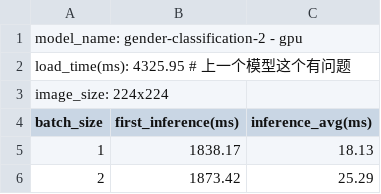
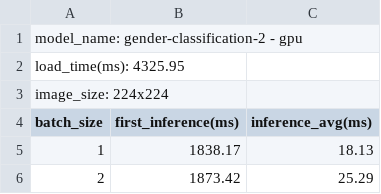
Before and after one commit to lifang535/model_profile_with_utils, a CSV file: model_profile/emotion_and_action_detection/gender_classification/gender_classification.csv, drawn as a sheet; only a part is shown.

Commit message:
Update gender_classification.csv

```diff
--- a/model_profile/emotion_and_action_detection/gender_classification/gender_classification.csv
+++ b/model_profile/emotion_and_action_detection/gender_classification/gender_classification.csv
@@ -1,3 +1,3 @@
 model_name: gender-classification-2 - gpu,,
-load_time(ms): 4325.95 # 上一个模型这个有问题,,
+load_time(ms): 4325.95,,
 image_size: 224x224,,
```
